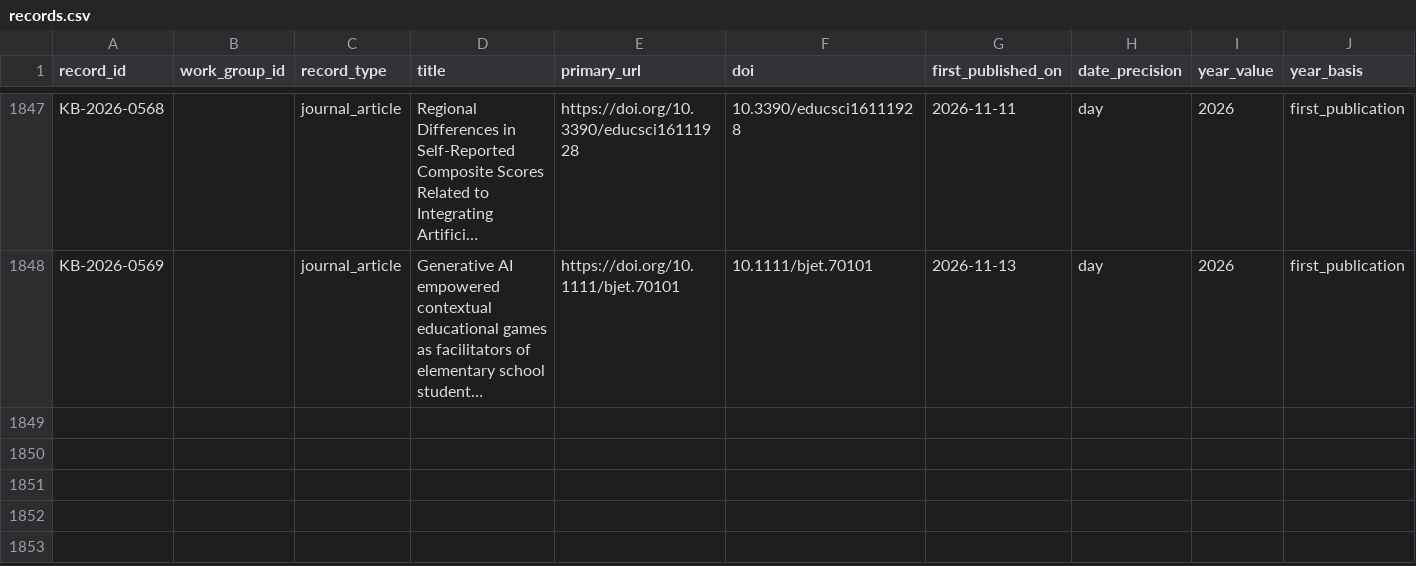
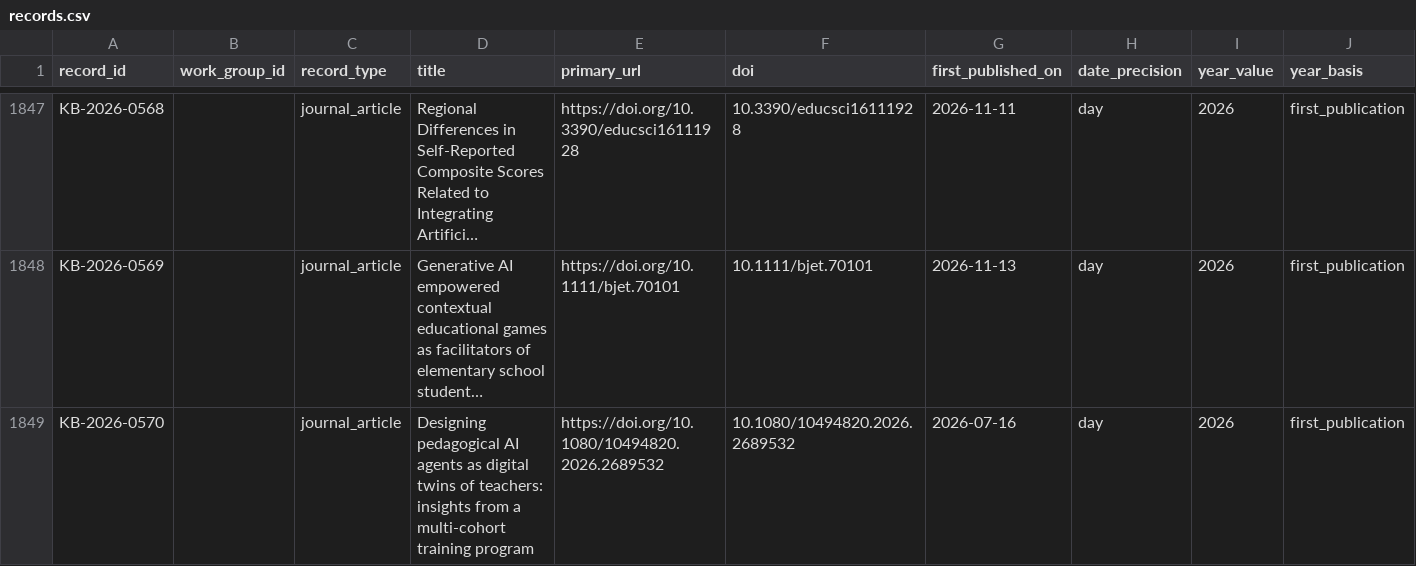
Before and after one commit to jhchenmooc/k12-ai-literacy-report, a CSV file: research/knowledge-base/data/records.csv, drawn as a sheet; only a part is shown, gaps mark what is left out; long unchanged cells end in …; rows hold the shown columns only; the diff names each change by its address in the sheet, - before the commit and + after, or states it on an @@ line.

```diff
--- a/research/knowledge-base/data/records.csv
+++ b/research/knowledge-base/data/records.csv
+row 1849: KB-2026-0570 |  | journal_article | Designing pedagogical AI agents as digital twins of teachers: insights from a multi-cohort training program | https://doi.org/10.1080/10494820.2026.2689532 | 10.1080/10494820.2026.2689532 | 2026-07-16 | day | 2026 | first_publication
```
Also changed, not shown: 7 other files.
